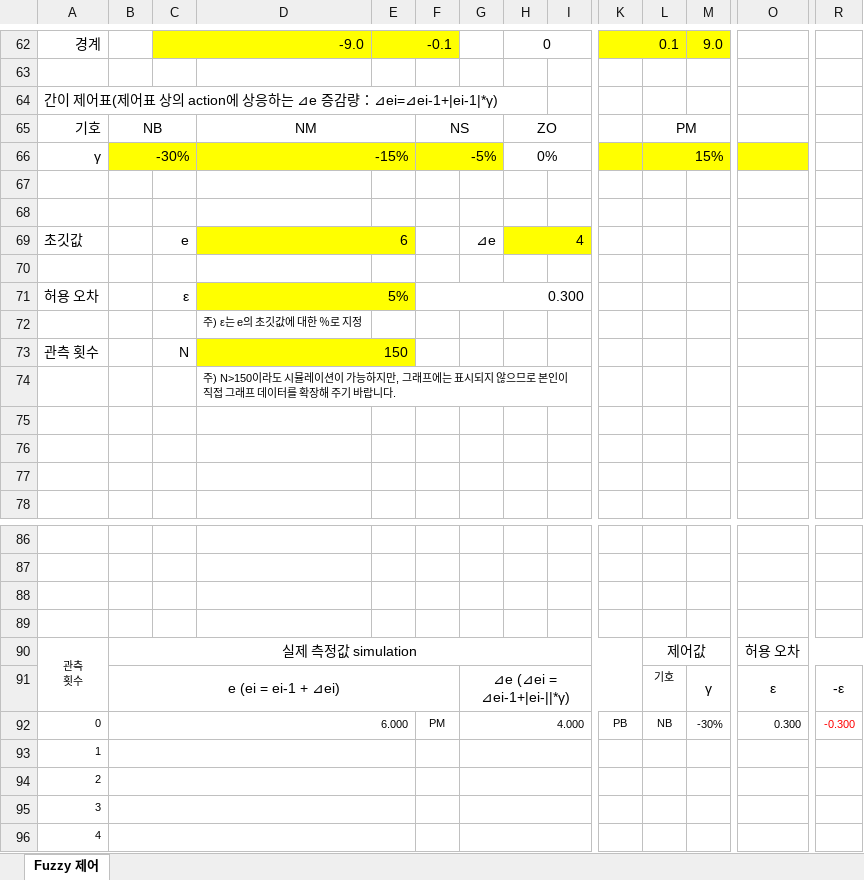
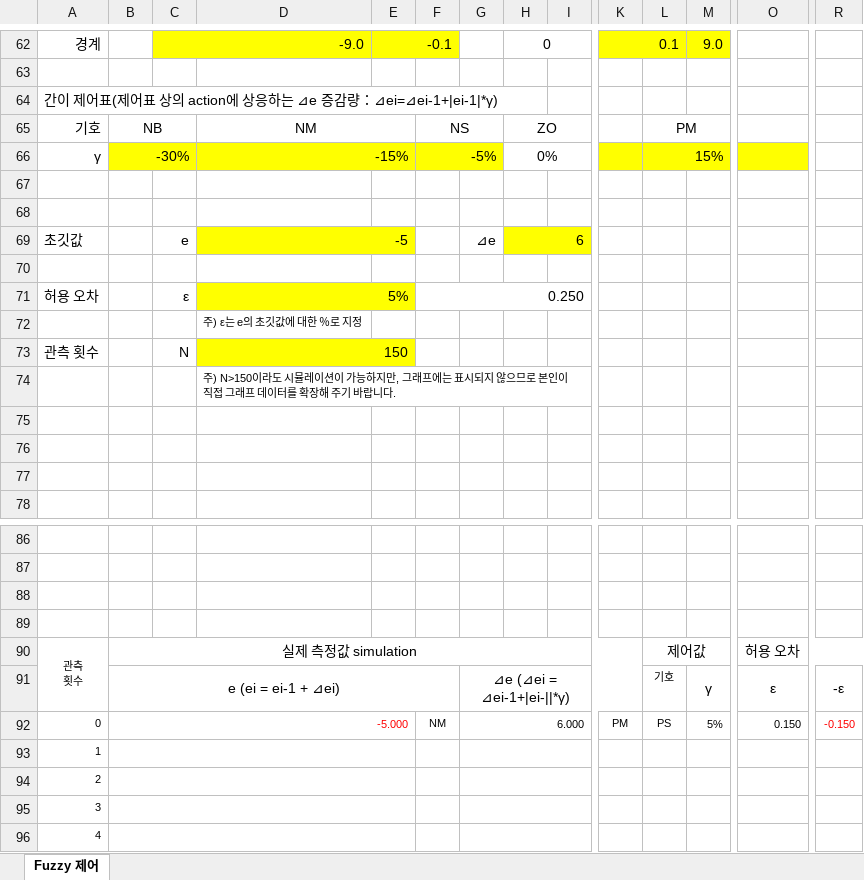
Before and after one commit to Jpub/LearnAIwithExcel, an Excel workbook: Ex4_퍼지 제어.xlsm, sheet Fuzzy 제어, drawn as a sheet; only a part is shown, gaps mark what is left out; values as stored, in another font and other column widths than the file's, no borders; charts and pictures not drawn; the diff names each change by its address in the sheet, - before the commit and + after, or states it on an @@ line.

```diff
--- a/Ex4_퍼지 제어.xlsm (sheet Fuzzy 제어)
+++ b/Ex4_퍼지 제어.xlsm (sheet Fuzzy 제어)
-D69: 6
+D69: -5
-H69: 4
+H69: 6
-F71: 0.300
+F71: 0.250
-B92: 6.000
+B92: -5.000
-B92 text colour: black
+B92 text colour: #FF0000
-F92: PM
+F92: NM
-G92: 4.000
+G92: 6.000
-K92: PB
+K92: PM
-L92: NB
+L92: PS
-M92: -30%
+M92: 5%
-O92: 0.300
+O92: 0.150
-R92: -0.300
+R92: -0.150
```
Also changed, not shown: charts or pictures, Ex1_퍼셉트론 문자 인식.xlsm, Ex2_홉필드 네트워크 문자 인식.xlsm, 1 other file.
